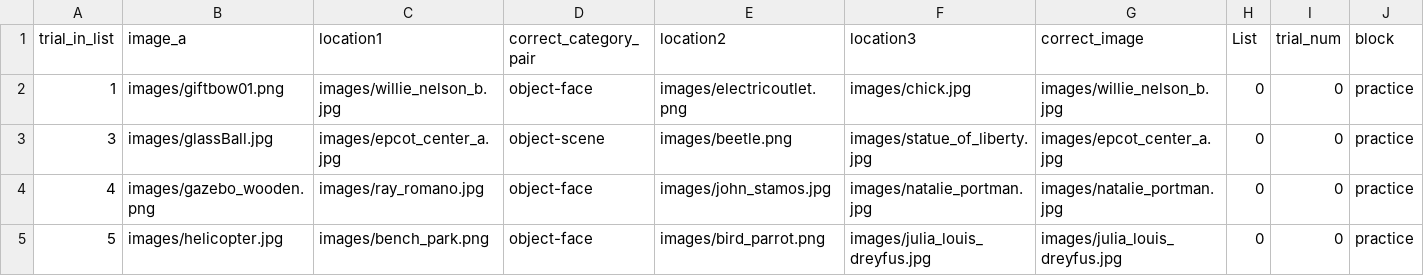
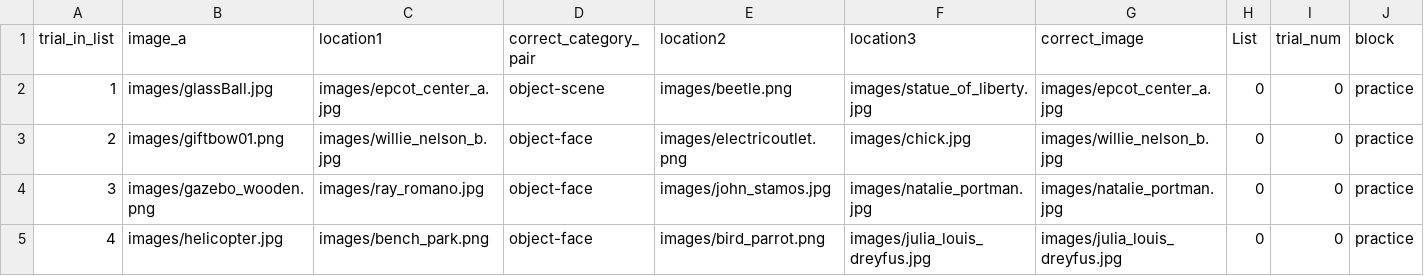
Before and after one commit to alexandradecker/reactivate_psychopy, a CSV file: html/resources/trialorder/test_practice.csv, drawn as a sheet.

Commit message:
update test practice

```diff
--- a/html/resources/trialorder/test_practice.csv
+++ b/html/resources/trialorder/test_practice.csv
@@ -1,5 +1,5 @@
 trial_in_list,image_a,location1,correct_category_pair,location2,location3,correct_image,List,trial_num,block
-1,images/giftbow01.png,images/willie_nelson_b.jpg,object-face,images/electricoutlet.png,images/chick.jpg,images/willie_nelson_b.jpg,0,0,practice
-3,images/glassBall.jpg,images/epcot_center_a.jpg,object-scene,images/beetle.png,images/statue_of_liberty.jpg,images/epcot_center_a.jpg,0,0,practice
-4,images/gazebo_wooden.png,images/ray_romano.jpg,object-face,images/john_stamos.jpg,images/natalie_portman.jpg,images/natalie_portman.jpg,0,0,practice
-5,images/helicopter.jpg,images/bench_park.png,object-face,images/bird_parrot.png,images/julia_louis_dreyfus.jpg,images/julia_louis_dreyfus.jpg,0,0,practice
+1,images/glassBall.jpg,images/epcot_center_a.jpg,object-scene,images/beetle.png,images/statue_of_liberty.jpg,images/epcot_center_a.jpg,0,0,practice
+2,images/giftbow01.png,images/willie_nelson_b.jpg,object-face,images/electricoutlet.png,images/chick.jpg,images/willie_nelson_b.jpg,0,0,practice
+3,images/gazebo_wooden.png,images/ray_romano.jpg,object-face,images/john_stamos.jpg,images/natalie_portman.jpg,images/natalie_portman.jpg,0,0,practice
+4,images/helicopter.jpg,images/bench_park.png,object-face,images/bird_parrot.png,images/julia_louis_dreyfus.jpg,images/julia_louis_dreyfus.jpg,0,0,practice
```
Also changed, not shown: trialorder/test_practice.csv.
